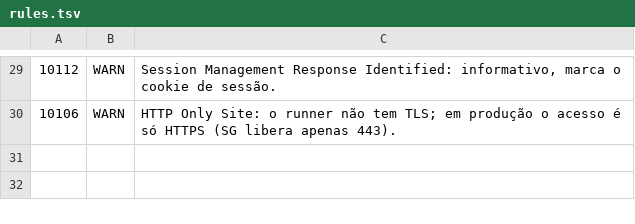
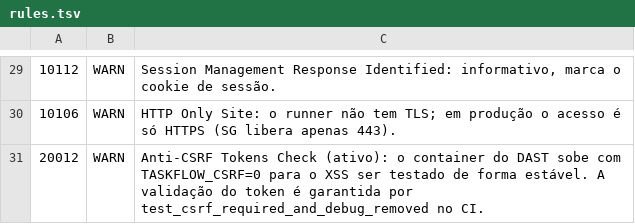
Before and after one commit to Shuralot/DevSecOps-Room4, a TSV file: .zap/rules.tsv, drawn as a sheet; only a part is shown, gaps mark what is left out.

Commit message:
fix(dast): desliga a validação de CSRF só no container do scan
Com o CSRF ligado, o Flask-WTF devolvia 400 para parte dos POSTs do ZAP
(token velho) e os payloads de XSS do /login nunca chegavam ao template:
no PR de demo com | safe o DAST ficou verde.

TASKFLOW_CSRF=0 desliga só a validação e só no dast.yml. O campo do token
continua no formulário (regra 10202 segue FAIL), a exigência do token é
coberta por teste unitário e a app registra csrf_disabled ao subir assim.
A regra ativa 20012 vira WARN com justificativa no rules.tsv.

```diff
--- a/.zap/rules.tsv
+++ b/.zap/rules.tsv
@@ -30 +30,2 @@
 10106	WARN	HTTP Only Site: o runner não tem TLS; em produção o acesso é só HTTPS (SG libera apenas 443).
+20012	WARN	Anti-CSRF Tokens Check (ativo): o container do DAST sobe com TASKFLOW_CSRF=0 para o XSS ser testado de forma estável. A validação do token é garantida por test_csrf_required_and_debug_removed no CI.
```
Also changed, not shown: 4 other files.
